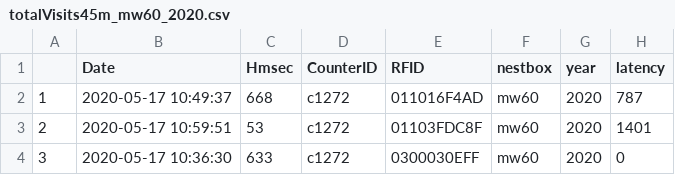
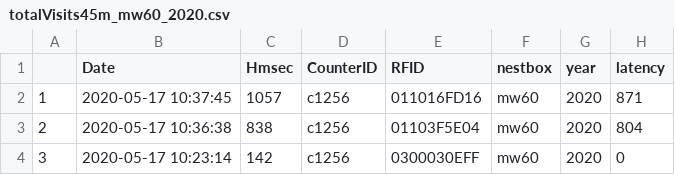
Before and after one commit to DrGLDavidson/great_tits, a CSV file: scripts/totalVisits45m_mw60_2020.csv, drawn as a sheet.

Commit message:
adding the missing scripts

```diff
--- a/scripts/totalVisits45m_mw60_2020.csv
+++ b/scripts/totalVisits45m_mw60_2020.csv
@@ -1,4 +1,4 @@
 "","Date","Hmsec","CounterID","RFID","nestbox","year","latency"
-"1",2020-05-17 10:49:37," 668 ","c1272 ","011016F4AD","mw60","2020",787
-"2",2020-05-17 10:59:51,"  53 ","c1272 ","01103FDC8F","mw60","2020",1401
-"3",2020-05-17 10:36:30," 633 ","c1272 ","0300030EFF","mw60","2020",0
+"1",2020-05-17 10:37:45,"1057 ","c1256 ","011016FD16","mw60","2020",871
+"2",2020-05-17 10:36:38," 838 ","c1256 ","01103F5E04","mw60","2020",804
+"3",2020-05-17 10:23:14," 142 ","c1256 ","0300030EFF","mw60","2020",0
```
Also changed, not shown: 8 other files.
